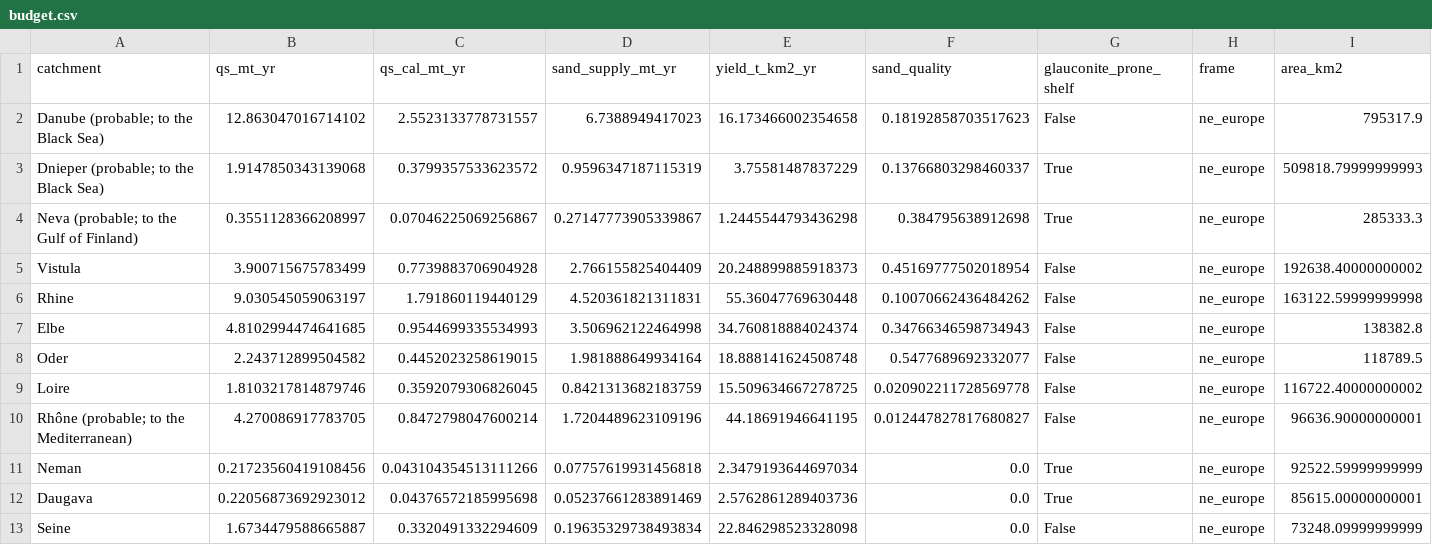
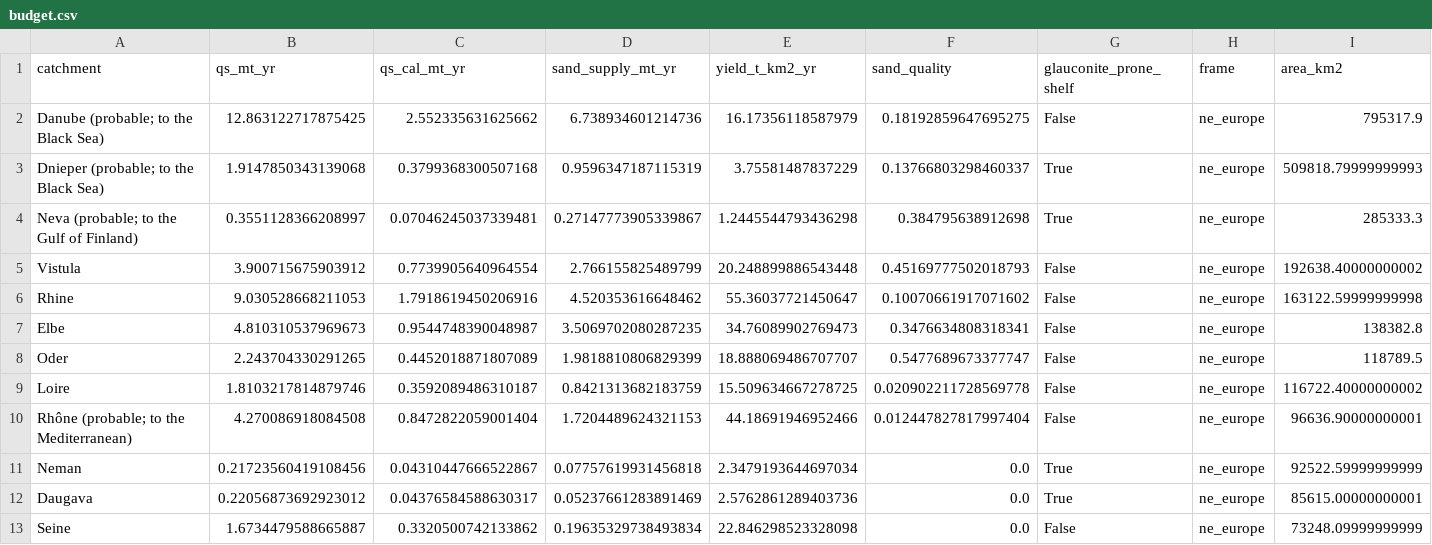
Before and after one commit to AdmcCarthy/Sand-from-the-Source, a CSV file: story/data/budget.csv, drawn as a sheet.

```diff
--- a/story/data/budget.csv
+++ b/story/data/budget.csv
@@ -1,13 +1,13 @@
 catchment,qs_mt_yr,qs_cal_mt_yr,sand_supply_mt_yr,yield_t_km2_yr,sand_quality,glauconite_prone_shelf,frame,area_km2
-Danube (probable; to the Black Sea),12.863047016714102,2.5523133778731557,6.7388949417023,16.173466002354658,0.18192858703517623,False,ne_europe,795317.9
-Dnieper (probable; to the Black Sea),1.9147850343139068,0.3799357533623572,0.9596347187115319,3.75581487837229,0.13766803298460337,True,ne_europe,509818.79999999993
-Neva (probable; to the Gulf of Finland),0.3551128366208997,0.07046225069256867,0.27147773905339867,1.2445544793436298,0.384795638912698,True,ne_europe,285333.3
-Vistula,3.900715675783499,0.7739883706904928,2.766155825404409,20.248899885918373,0.45169777502018954,False,ne_europe,192638.40000000002
-Rhine,9.030545059063197,1.791860119440129,4.520361821311831,55.36047769630448,0.10070662436484262,False,ne_europe,163122.59999999998
-Elbe,4.8102994474641685,0.9544699335534993,3.506962122464998,34.760818884024374,0.34766346598734943,False,ne_europe,138382.8
-Oder,2.243712899504582,0.4452023258619015,1.981888649934164,18.888141624508748,0.5477689692332077,False,ne_europe,118789.5
-Loire,1.8103217814879746,0.3592079306826045,0.8421313682183759,15.509634667278725,0.020902211728569778,False,ne_europe,116722.40000000002
-Rhône (probable; to the Mediterranean),4.270086917783705,0.8472798047600214,1.7204489623109196,44.18691946641195,0.012447827817680827,False,ne_europe,96636.90000000001
-Neman,0.21723560419108456,0.043104354513111266,0.07757619931456818,2.3479193644697034,0.0,True,ne_europe,92522.59999999999
-Daugava,0.22056873692923012,0.04376572185995698,0.05237661283891469,2.5762861289403736,0.0,True,ne_europe,85615.00000000001
-Seine,1.6734479588665887,0.3320491332294609,0.19635329738493834,22.846298523328098,0.0,False,ne_europe,73248.09999999999
+Danube (probable; to the Black Sea),12.863122717875425,2.552335631625662,6.738934601214736,16.17356118587979,0.18192859647695275,False,ne_europe,795317.9
+Dnieper (probable; to the Black Sea),1.9147850343139068,0.3799368300507168,0.9596347187115319,3.75581487837229,0.13766803298460337,True,ne_europe,509818.79999999993
+Neva (probable; to the Gulf of Finland),0.3551128366208997,0.07046245037339481,0.27147773905339867,1.2445544793436298,0.384795638912698,True,ne_europe,285333.3
+Vistula,3.900715675903912,0.7739905640964554,2.766155825489799,20.248899886543448,0.45169777502018793,False,ne_europe,192638.40000000002
+Rhine,9.030528668211053,1.7918619450206916,4.520353616648462,55.36037721450647,0.10070661917071602,False,ne_europe,163122.59999999998
+Elbe,4.810310537969673,0.9544748390048987,3.5069702080287235,34.76089902769473,0.3476634808318341,False,ne_europe,138382.8
+Oder,2.243704330291265,0.4452018871807089,1.9818810806829399,18.888069486707707,0.5477689673377747,False,ne_europe,118789.5
+Loire,1.8103217814879746,0.3592089486310187,0.8421313682183759,15.509634667278725,0.020902211728569778,False,ne_europe,116722.40000000002
+Rhône (probable; to the Mediterranean),4.270086918084508,0.8472822059001404,1.7204489624321153,44.18691946952466,0.012447827817997404,False,ne_europe,96636.90000000001
+Neman,0.21723560419108456,0.04310447666522867,0.07757619931456818,2.3479193644697034,0.0,True,ne_europe,92522.59999999999
+Daugava,0.22056873692923012,0.04376584588630317,0.05237661283891469,2.5762861289403736,0.0,True,ne_europe,85615.00000000001
+Seine,1.6734479588665887,0.3320500742133862,0.19635329738493834,22.846298523328098,0.0,False,ne_europe,73248.09999999999
```
Also changed, not shown: story/data/catchments.csv, story/data/compare.csv, 8 other files.
